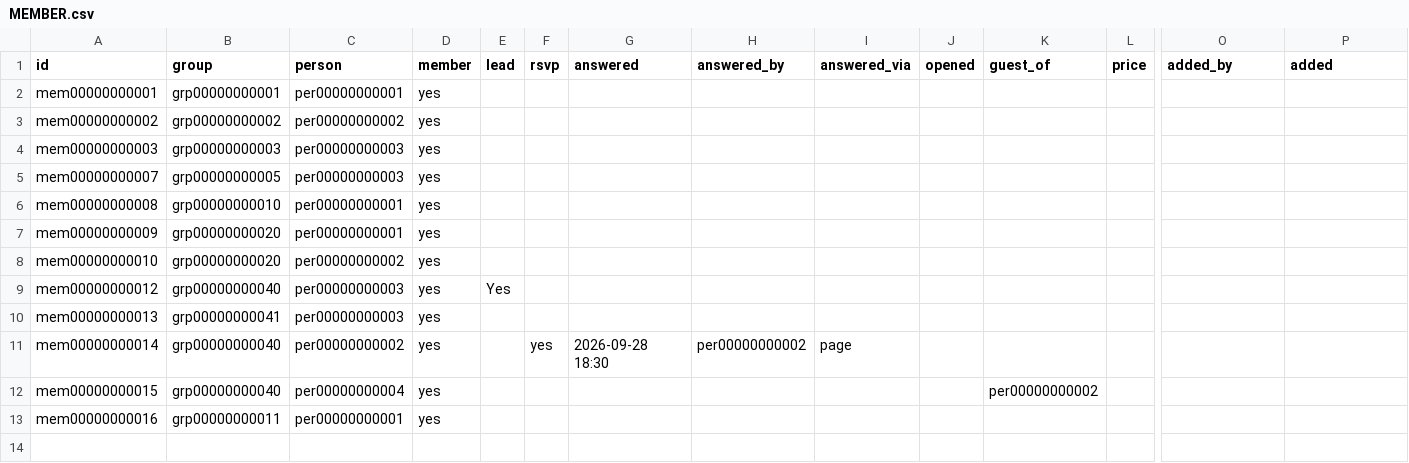
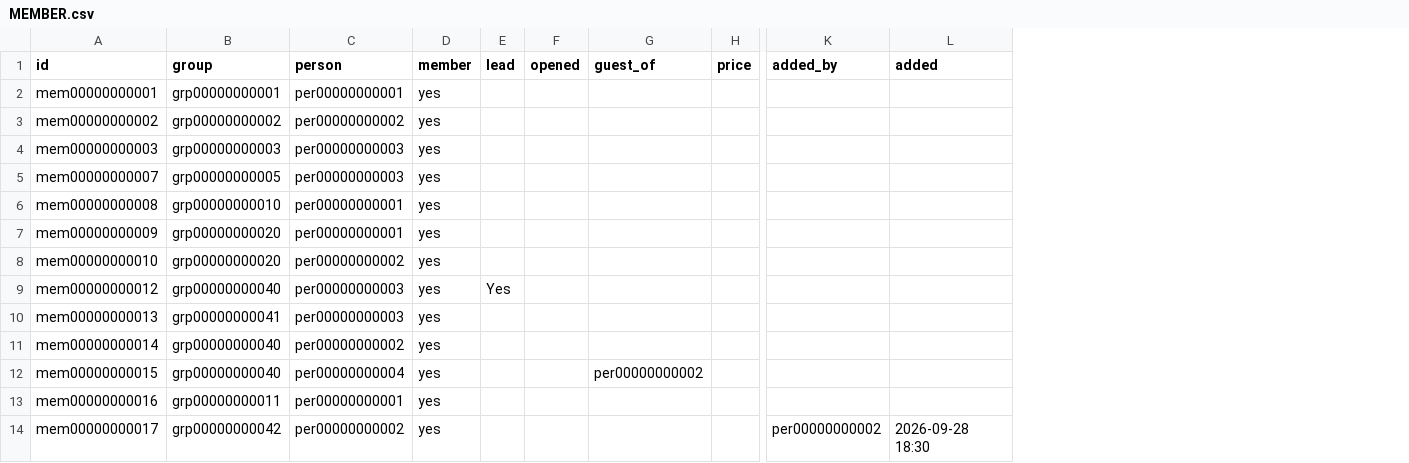
Before and after one commit to heliosian/heliosian, a CSV file: sampledata/datagroups/MEMBER.csv, drawn as a sheet; only a part is shown, gaps mark what is left out; removed rows and columns are numbered as before the commit, all else as after; rows hold the shown columns only; the diff names each change by its address in the sheet, - before the commit and + after, or states it on an @@ line.

```diff
--- a/sampledata/datagroups/MEMBER.csv
+++ b/sampledata/datagroups/MEMBER.csv
-column F (rsvp), row 11: yes
-column G (answered), row 11: 2026-09-28 18:30
-column H (answered_by), row 11: per00000000002
-column I (answered_via), row 11: page
+row 14: mem00000000017 | grp00000000042 | per00000000002 | yes |  |  |  |  | per00000000002 | 2026-09-28 18:30
```
Also changed, not shown: sampledata/datagroups/GROUP.csv, 10 other files.
